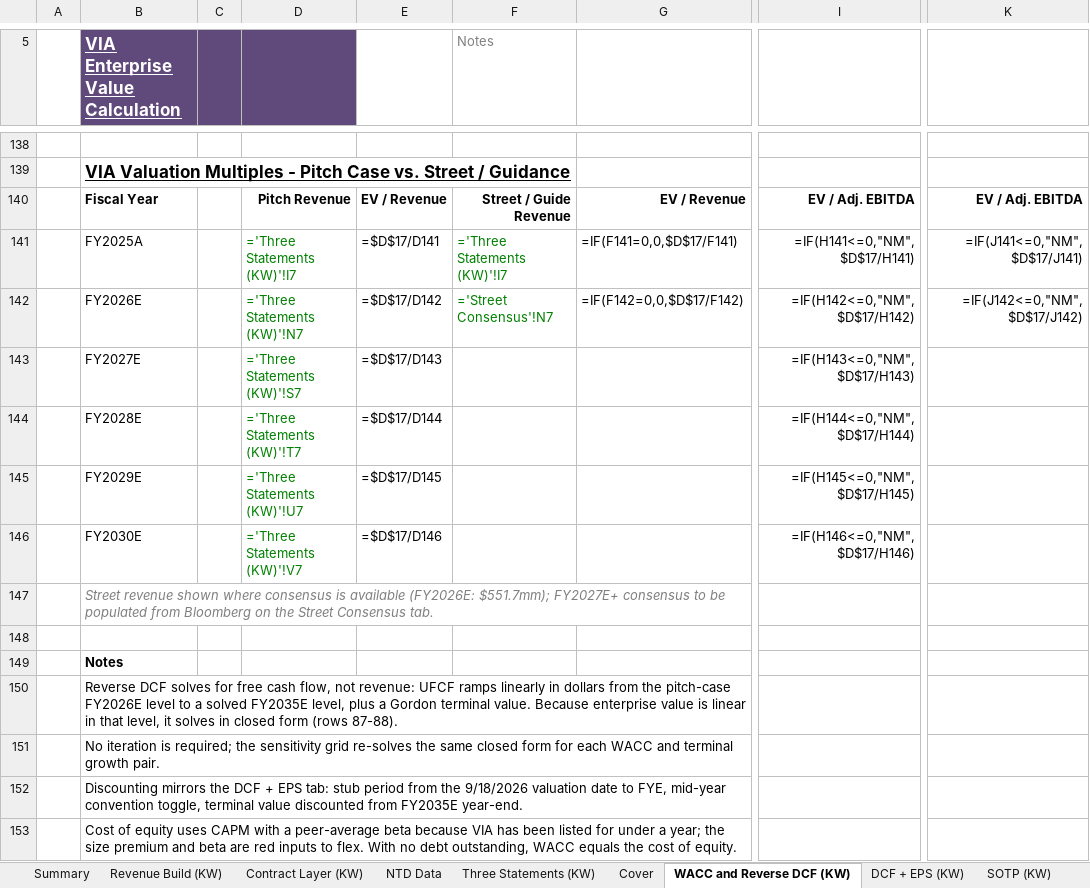
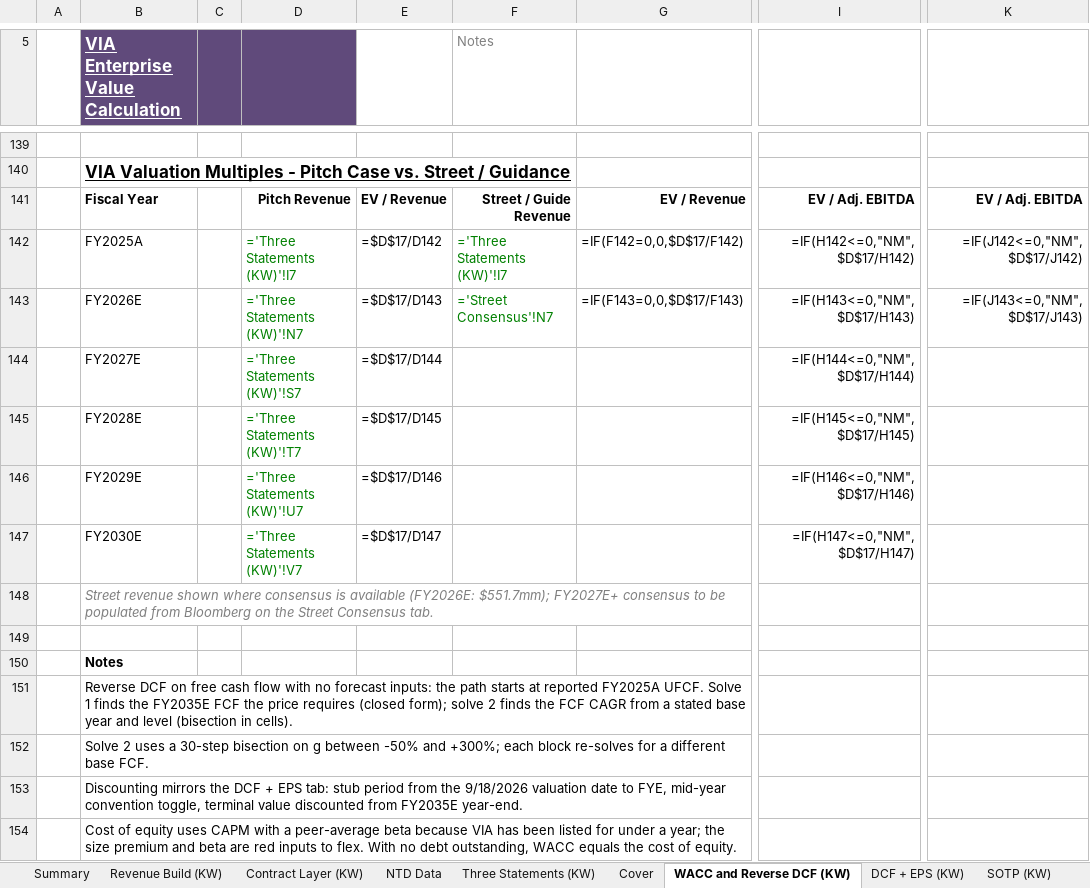
Before and after one commit to potpotman123/via-research, an Excel workbook: model/KW VIA MODEL.xlsx, sheet WACC and Reverse DCF (KW), drawn as a sheet; only a part is shown, gaps mark what is left out; values as stored, in another font and other column widths than the file's, no borders; formulas without a stored value are shown as written; addresses are those after the commit; the diff covers the shown part only; the diff names each change by its address in the sheet, - before the commit and + after, or states it on an @@ line.

```diff
--- a/model/KW VIA MODEL.xlsx (sheet WACC and Reverse DCF (KW))
+++ b/model/KW VIA MODEL.xlsx (sheet WACC and Reverse DCF (KW))
-E142: =$D$17/D141
+E142: =$D$17/D142
-G142: =IF(F141=0,0,$D$17/F141)
+G142: =IF(F142=0,0,$D$17/F142)
-I142: =IF(H141<=0,"NM",$D$17/H141)
+I142: =IF(H142<=0,"NM",$D$17/H142)
-K142: =IF(J141<=0,"NM",$D$17/J141)
+K142: =IF(J142<=0,"NM",$D$17/J142)
-E143: =$D$17/D142
+E143: =$D$17/D143
-G143: =IF(F142=0,0,$D$17/F142)
+G143: =IF(F143=0,0,$D$17/F143)
-I143: =IF(H142<=0,"NM",$D$17/H142)
+I143: =IF(H143<=0,"NM",$D$17/H143)
-K143: =IF(J142<=0,"NM",$D$17/J142)
+K143: =IF(J143<=0,"NM",$D$17/J143)
-E144: =$D$17/D143
+E144: =$D$17/D144
-I144: =IF(H143<=0,"NM",$D$17/H143)
+I144: =IF(H144<=0,"NM",$D$17/H144)
-E145: =$D$17/D144
+E145: =$D$17/D145
-I145: =IF(H144<=0,"NM",$D$17/H144)
+I145: =IF(H145<=0,"NM",$D$17/H145)
-E146: =$D$17/D145
+E146: =$D$17/D146
-I146: =IF(H145<=0,"NM",$D$17/H145)
+I146: =IF(H146<=0,"NM",$D$17/H146)
-E147: =$D$17/D146
+E147: =$D$17/D147
-I147: =IF(H146<=0,"NM",$D$17/H146)
+I147: =IF(H147<=0,"NM",$D$17/H147)
-B151 (VIA Enterprise Value Calculation): Reverse DCF solves for free cash flow, not revenue: UFCF ramps linearly in dollars from the pitch-case FY2026E level to a solved FY2035E level, plus a Gordon terminal value. Because enterprise value is linear in that level, it solves in closed form (rows 87-88).
+B151 (VIA Enterprise Value Calculation): Reverse DCF on free cash flow with no forecast inputs: the path starts at reported FY2025A UFCF. Solve 1 finds the FY2035E FCF the price requires (closed form); solve 2 finds the FCF CAGR from a stated base year and level (bisection in cells).
-B152 (VIA Enterprise Value Calculation): No iteration is required; the sensitivity grid re-solves the same closed form for each WACC and terminal growth pair.
+B152 (VIA Enterprise Value Calculation): Solve 2 uses a 30-step bisection on g between -50% and +300%; each block re-solves for a different base FCF.
```
Also changed, not shown: 73 added rows, 72 removed rows, 8 edited cells and cell formats elsewhere in this sheet, sheet Summary, sheet Cover, 2 other files.
